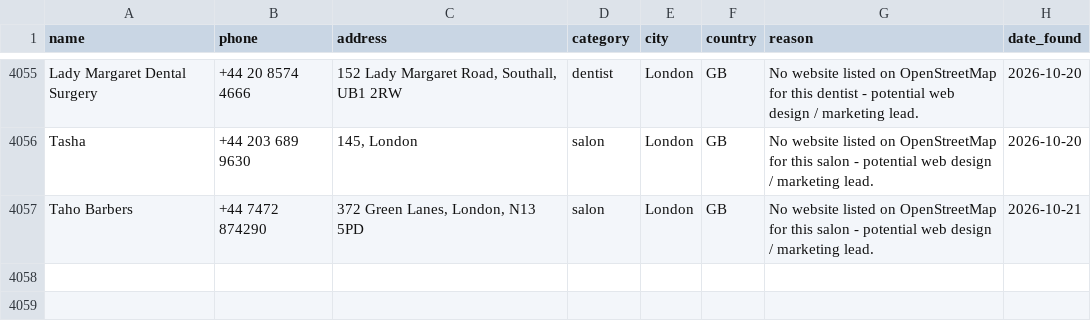
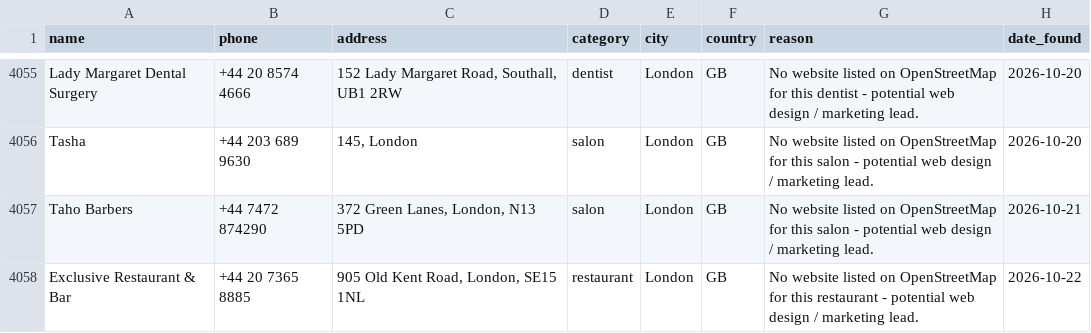
Before and after one commit to ashar-farooqui1/leads, a CSV file: data/leads_overpass.csv, drawn as a sheet; only a part is shown, gaps mark what is left out; the diff names each change by its address in the sheet, - before the commit and + after, or states it on an @@ line.

```diff
--- a/data/leads_overpass.csv
+++ b/data/leads_overpass.csv
+row 4058: Exclusive Restaurant & Bar | +44 20 7365 8885 | 905 Old Kent Road, London, SE15 1NL | restaurant | London | GB | No website listed on OpenStreetMap for this restaurant - potential web design / marketing lead. | 2026-10-22
```
Also changed, not shown: 2 other files.
